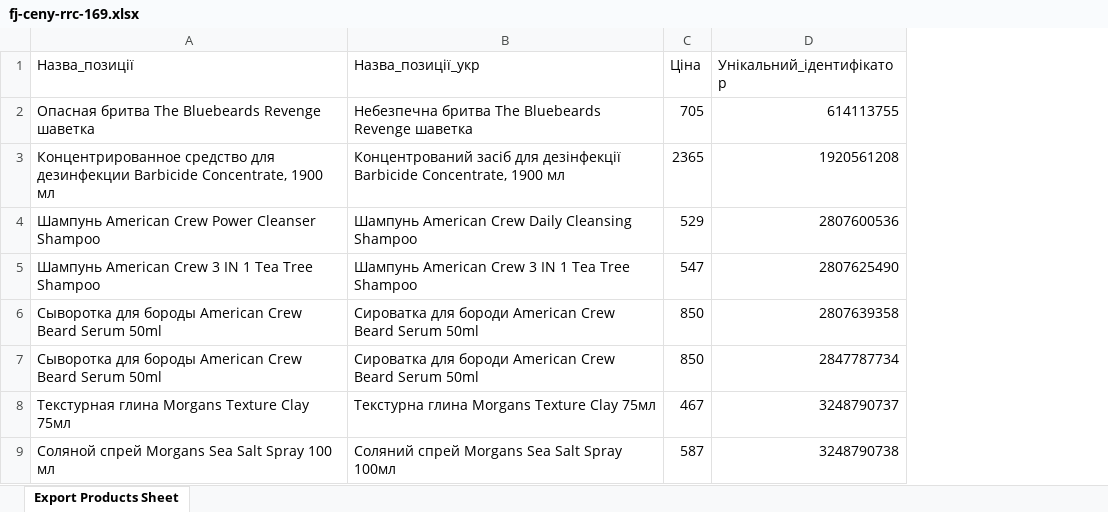
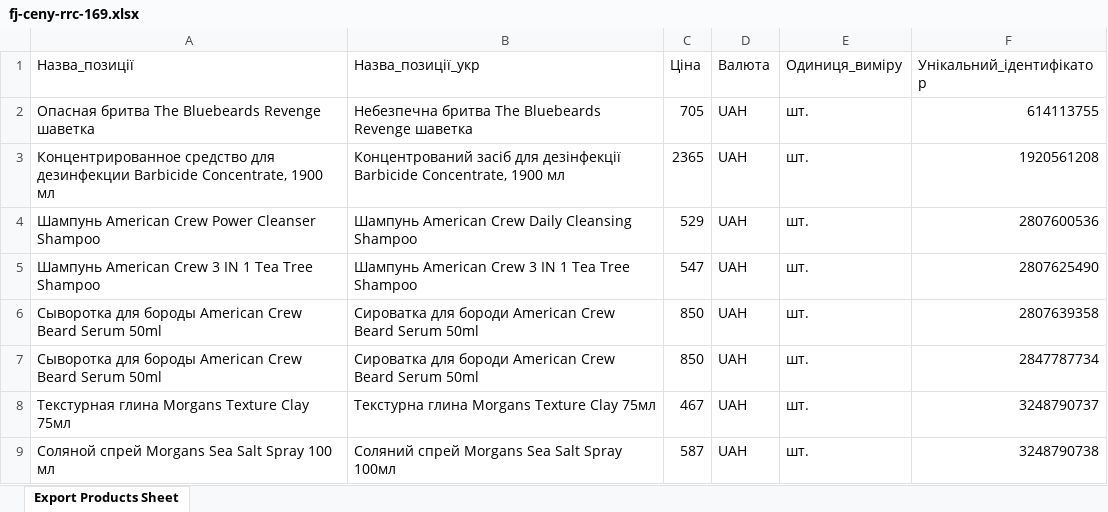
Before and after one commit to artur31622/alta-foto2, an Excel workbook: imp/fj-ceny-rrc-169.xlsx, sheet Export Products Sheet, drawn as a sheet; only a part is shown; values as stored, in another font and other column widths than the file's, no borders; the diff names each change by its address in the sheet, - before the commit and + after, or states it on an @@ line.

```diff
--- a/imp/fj-ceny-rrc-169.xlsx (sheet Export Products Sheet)
+++ b/imp/fj-ceny-rrc-169.xlsx (sheet Export Products Sheet)
+column D (Валюта), rows 2-9: all UAH
+column E (Одиниця_виміру), rows 2-9: all шт.
```
